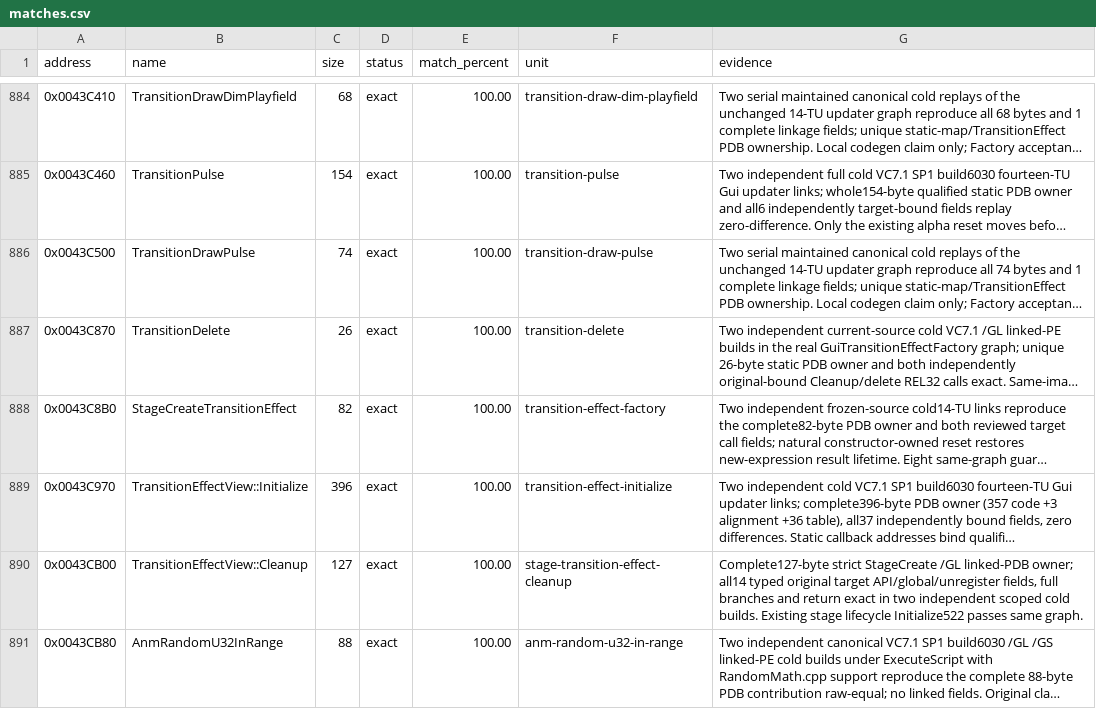
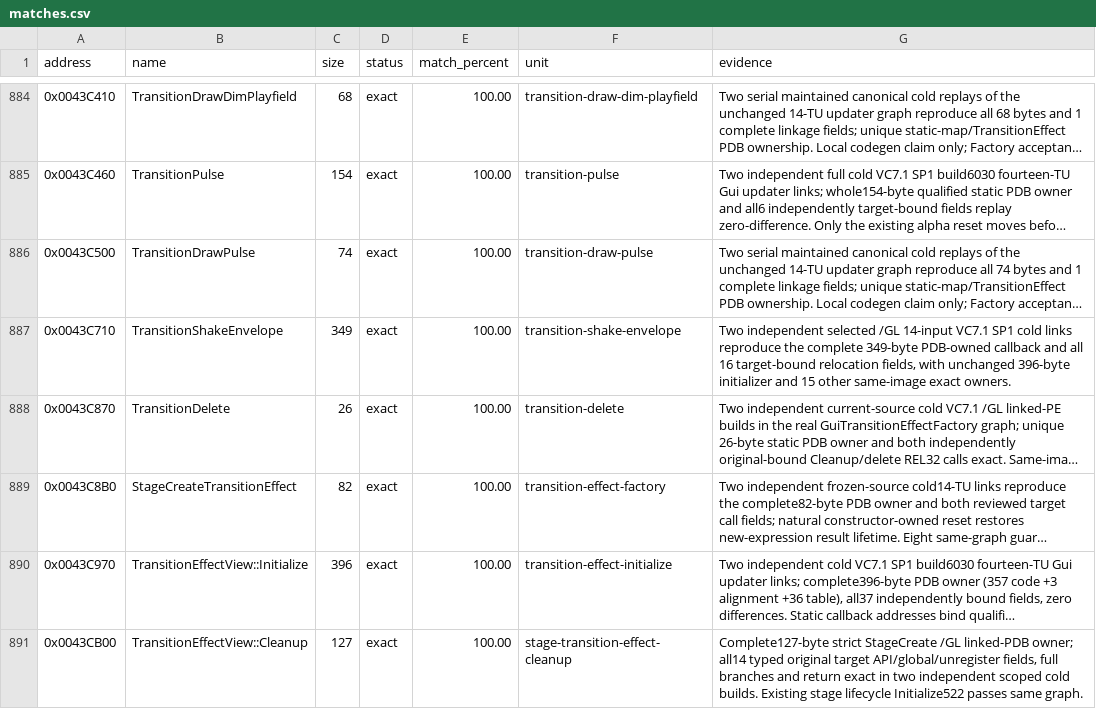
Before and after one commit to N0zoM1z0/th10, a CSV file: config/matches.csv, drawn as a sheet; only a part is shown, gaps mark what is left out; the shorter side is filled out with more unchanged rows; long unchanged cells end in …; the diff names each change by its address in the sheet, - before the commit and + after, or states it on an @@ line.

Commit message:
gpt-web: recover exact transition shake envelope callback
Co-authored-by: gensokyo-dev <342580529+gensokyo-dev@users.noreply.github.com>

```diff
--- a/config/matches.csv
+++ b/config/matches.csv
+row 887: 0x0043C710 | TransitionShakeEnvelope | 349 | exact | 100.00 | transition-shake-envelope | Two independent selected /GL 14-input VC7.1 SP1 cold links reproduce the complete 349-byte PDB-owned callback and all 16 target-bound relocation fields, with unchanged 396-byte initializer and 15 other same-image exact owners.
```
Also changed, not shown: 6 other files.
